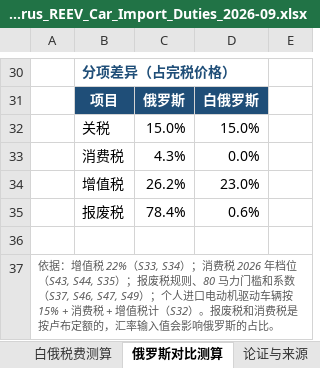
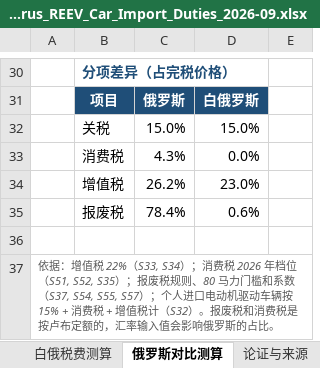
Before and after one commit to radish1213/radish1213, an Excel workbook: reports/Belarus_REEV_Car_Import_Duties_2026-09.xlsx, sheet 俄罗斯对比测算, drawn as a sheet; only a part is shown, gaps mark what is left out; values as stored, in another font and other column widths than the file's, no borders; the diff names each change by its address in the sheet, - before the commit and + after, or states it on an @@ line.

```diff
--- a/reports/Belarus_REEV_Car_Import_Duties_2026-09.xlsx (sheet 俄罗斯对比测算)
+++ b/reports/Belarus_REEV_Car_Import_Duties_2026-09.xlsx (sheet 俄罗斯对比测算)
-A37: …年档位（S43, S44, S35）；报废税规则、80 马力门槛和系数（S37, S46, S47, S49）；个人…
+A37: …年档位（S51, S52, S35）；报废税规则、80 马力门槛和系数（S37, S54, S55, S57）；个人…
```
Also changed, not shown: sheet 论证与来源, sheet 白俄与俄罗斯对比, sheet 结论摘要, sheet 车龄影响, sheet 白俄税费测算, other sheet tabs.
